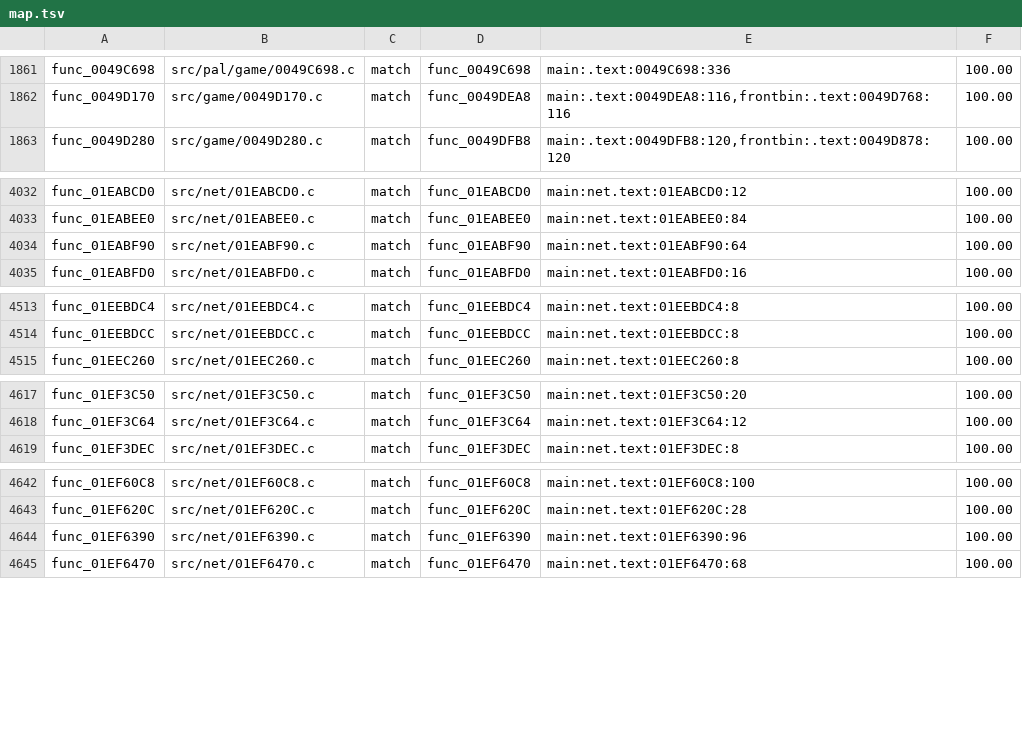
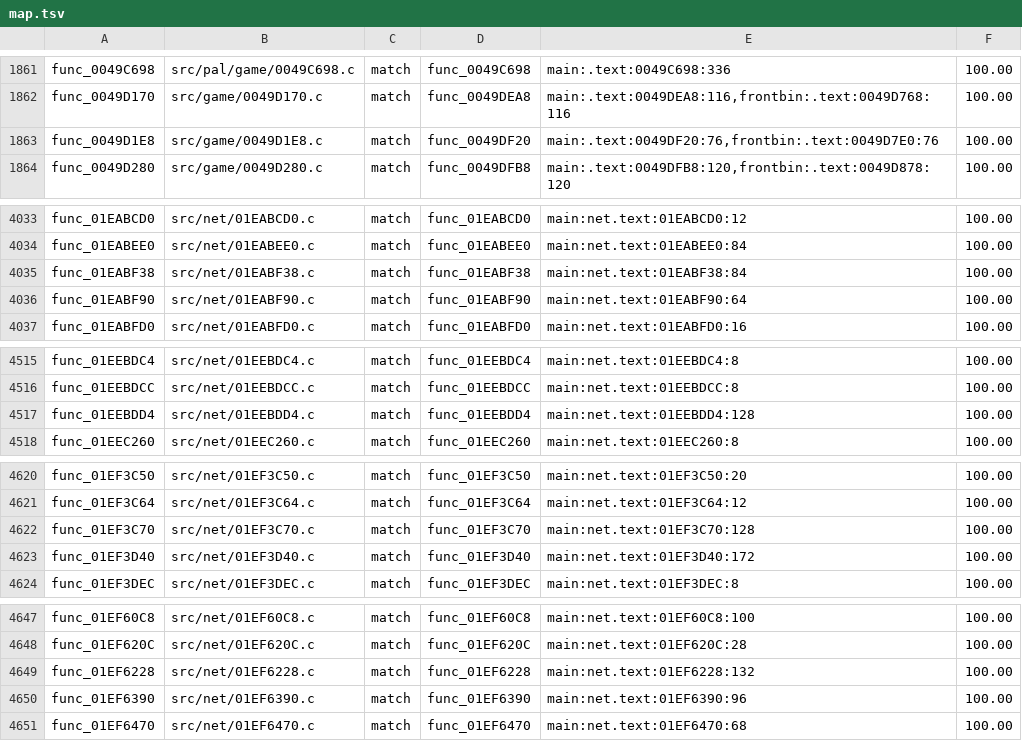
Before and after one commit to OpenRAC/rac4-decomp, a TSV file: config/pal/map.tsv, drawn as a sheet; only a part is shown, gaps mark what is left out; the diff covers the shown part only; the diff names each change by its address in the sheet, - before the commit and + after, or states it on an @@ line.

```diff
--- a/config/pal/map.tsv
+++ b/config/pal/map.tsv
+row 1863: func_0049D1E8 | src/game/0049D1E8.c | match | func_0049DF20 | main:.text:0049DF20:76,frontbin:.text:0049D7E0:76 | 100.00
+row 4035: func_01EABF38 | src/net/01EABF38.c | match | func_01EABF38 | main:net.text:01EABF38:84 | 100.00
+row 4517: func_01EEBDD4 | src/net/01EEBDD4.c | match | func_01EEBDD4 | main:net.text:01EEBDD4:128 | 100.00
+row 4622: func_01EF3C70 | src/net/01EF3C70.c | match | func_01EF3C70 | main:net.text:01EF3C70:128 | 100.00
+row 4623: func_01EF3D40 | src/net/01EF3D40.c | match | func_01EF3D40 | main:net.text:01EF3D40:172 | 100.00
+row 4649: func_01EF6228 | src/net/01EF6228.c | match | func_01EF6228 | main:net.text:01EF6228:132 | 100.00
```
Also changed, not shown: 2 added rows and 2 edited cells elsewhere in this file, config/us/map.tsv, 11 other files.
